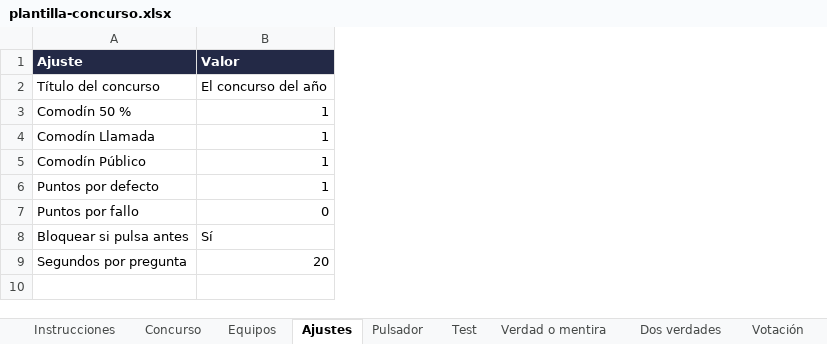
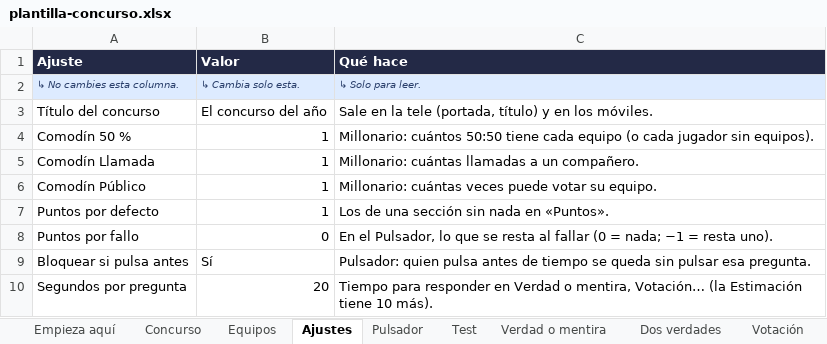
Before and after one commit to RonikGr/EL-CONCURSO-DEL-A-O, an Excel workbook: public/plantilla-concurso.xlsx, sheet Ajustes, drawn as a sheet; values as stored, in another font and other column widths than the file's, no borders; addresses are those after the commit; the diff names each change by its address in the sheet, - before the commit and + after, or states it on an @@ line.

```diff
--- a/public/plantilla-concurso.xlsx (sheet Ajustes)
+++ b/public/plantilla-concurso.xlsx (sheet Ajustes)
-sheet tab: Instrucciones
+sheet tab: Empieza aquí
+column C (Qué hace), rows 3-10: Sale en la tele (portada, título) y en los móviles. | Millonario: cuántos 50:50 tiene cada equipo (o cada jugador sin equipos). | Millonario: cuántas llamadas a un compañero. | Millonario: cuántas veces puede votar su equipo. | Los de una sección sin nada en «Puntos». | En el Pulsador, lo que se resta al fallar (0 = nada; −1 = resta uno). | Pulsador: quien pulsa antes de tiempo se queda sin pulsar esa pregunta. | Tiempo para responder en Verdad o mentira, Votación… (la Estimación tiene 10 más).
+row 2: ↳ No cambies esta columna. | ↳ Cambia solo esta. | ↳ Solo para leer.
```
Also changed, not shown: sheet Empieza aquí, sheet Concurso, sheet Test, sheet Dos verdades, sheet Libre, sheet Estimación, 6 more sheets, 15 other files.
